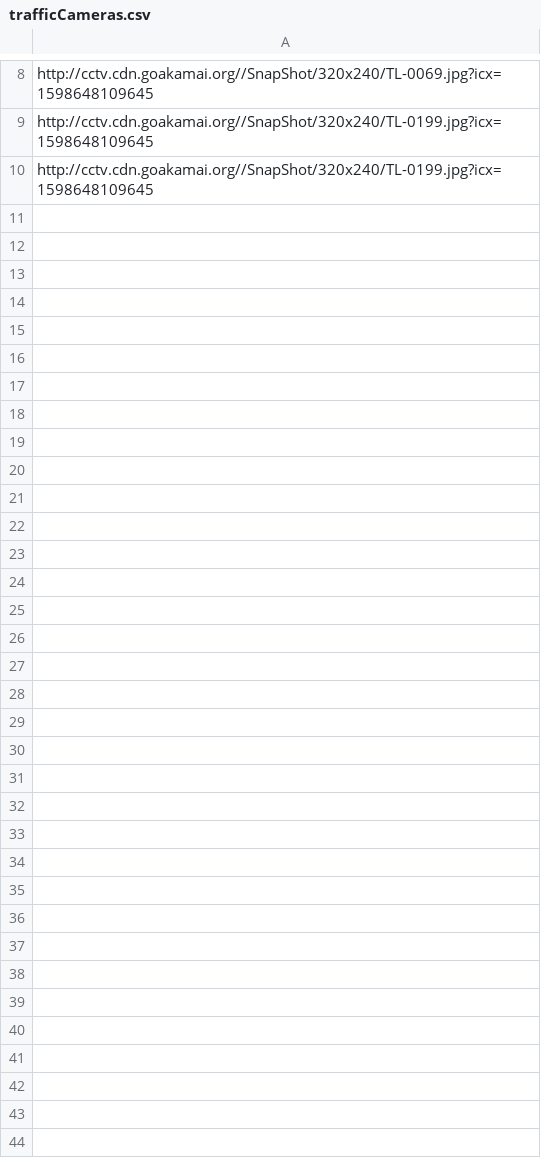
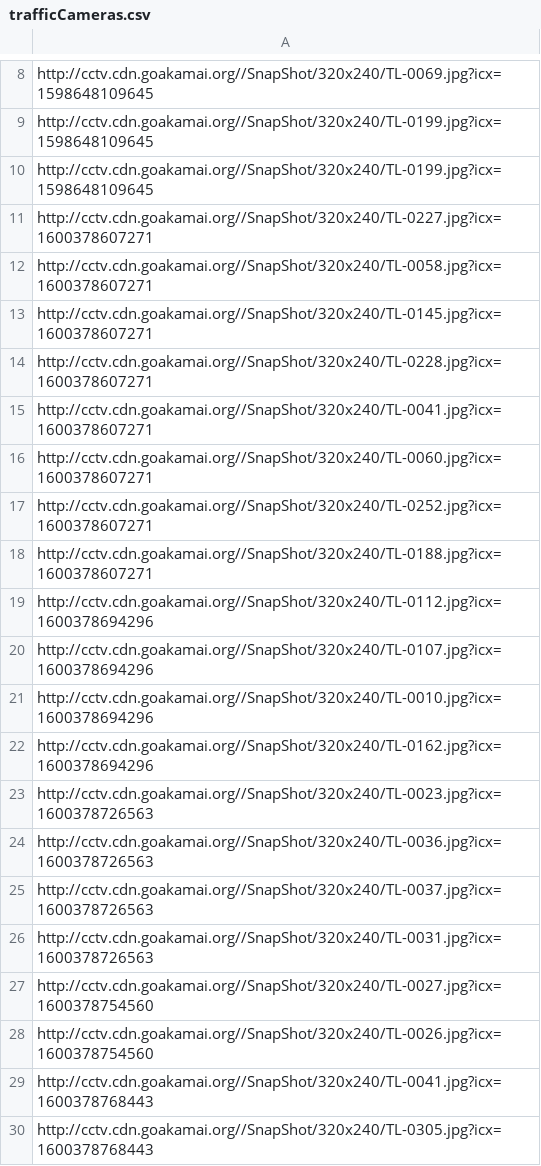
Before and after one commit to StateDocuments/Hawaii, a CSV file: trafficCameras.csv, drawn as a sheet; only a part is shown, gaps mark what is left out; the diff covers the shown part only.

Commit message:
Update trafficCameras.csv

```diff
--- a/trafficCameras.csv
+++ b/trafficCameras.csv
@@ -10 +10,21 @@ http://cctv.cdn.goakamai.org//SnapShot/320x240/TL-0199.jpg?icx=1598648109645
 http://cctv.cdn.goakamai.org//SnapShot/320x240/TL-0199.jpg?icx=1598648109645
+http://cctv.cdn.goakamai.org//SnapShot/320x240/TL-0227.jpg?icx=1600378607271
+http://cctv.cdn.goakamai.org//SnapShot/320x240/TL-0058.jpg?icx=1600378607271
+http://cctv.cdn.goakamai.org//SnapShot/320x240/TL-0145.jpg?icx=1600378607271
+http://cctv.cdn.goakamai.org//SnapShot/320x240/TL-0228.jpg?icx=1600378607271
+http://cctv.cdn.goakamai.org//SnapShot/320x240/TL-0041.jpg?icx=1600378607271
+http://cctv.cdn.goakamai.org//SnapShot/320x240/TL-0060.jpg?icx=1600378607271
+http://cctv.cdn.goakamai.org//SnapShot/320x240/TL-0252.jpg?icx=1600378607271
+http://cctv.cdn.goakamai.org//SnapShot/320x240/TL-0188.jpg?icx=1600378607271
+http://cctv.cdn.goakamai.org//SnapShot/320x240/TL-0112.jpg?icx=1600378694296
+http://cctv.cdn.goakamai.org//SnapShot/320x240/TL-0107.jpg?icx=1600378694296
+http://cctv.cdn.goakamai.org//SnapShot/320x240/TL-0010.jpg?icx=1600378694296
+http://cctv.cdn.goakamai.org//SnapShot/320x240/TL-0162.jpg?icx=1600378694296
+http://cctv.cdn.goakamai.org//SnapShot/320x240/TL-0023.jpg?icx=1600378726563
+http://cctv.cdn.goakamai.org//SnapShot/320x240/TL-0036.jpg?icx=1600378726563
+http://cctv.cdn.goakamai.org//SnapShot/320x240/TL-0037.jpg?icx=1600378726563
+http://cctv.cdn.goakamai.org//SnapShot/320x240/TL-0031.jpg?icx=1600378726563
+http://cctv.cdn.goakamai.org//SnapShot/320x240/TL-0027.jpg?icx=1600378754560
+http://cctv.cdn.goakamai.org//SnapShot/320x240/TL-0026.jpg?icx=1600378754560
+http://cctv.cdn.goakamai.org//SnapShot/320x240/TL-0041.jpg?icx=1600378768443
+http://cctv.cdn.goakamai.org//SnapShot/320x240/TL-0305.jpg?icx=1600378768443
```
Also changed, not shown: 12 added rows elsewhere in this file.
